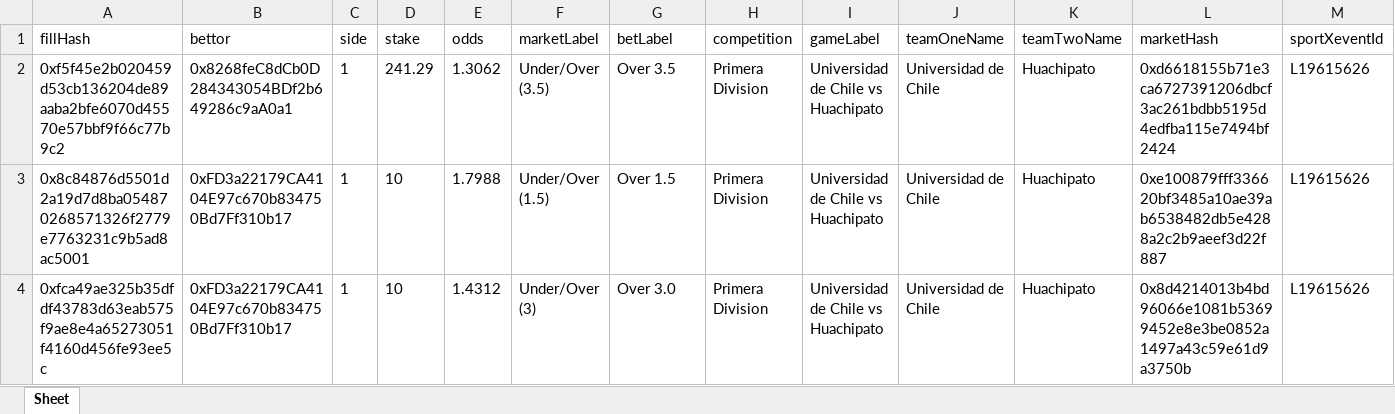
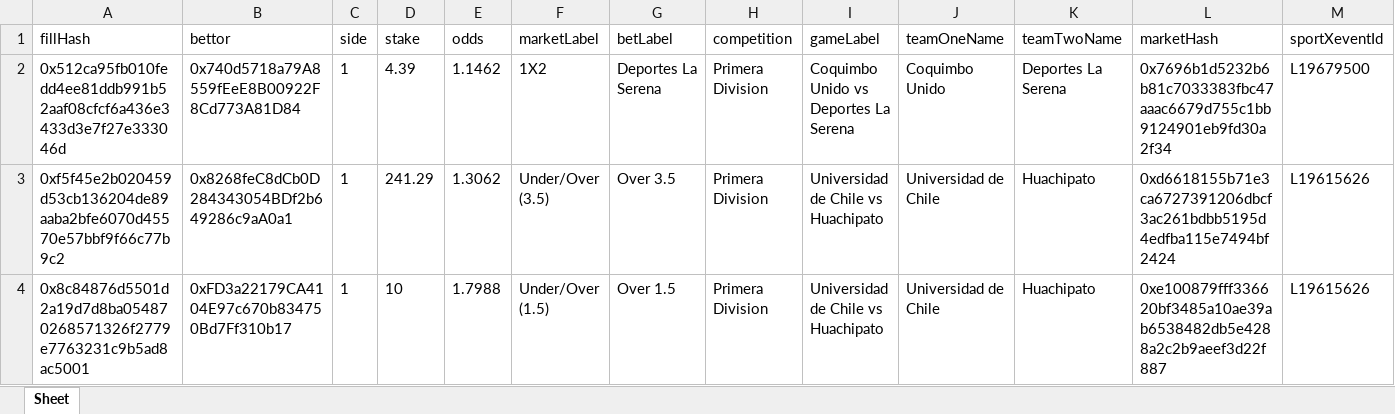
Before and after one commit to aimidas1/transactions_sxbet, an Excel workbook: data/sxbet/ligas/Primera Division/trades.xlsx, sheet Sheet, drawn as a sheet; only a part is shown; the shorter side is filled out with more unchanged rows; values as stored, in another font and other column widths than the file's, no borders; rows hold the shown columns only; the diff names each change by its address in the sheet, - before the commit and + after, or states it on an @@ line.

Commit message:
Update soccer trades 2026-08-03 21:03:57 UTC

```diff
--- a/data/sxbet/ligas/Primera Division/trades.xlsx (sheet Sheet)
+++ b/data/sxbet/ligas/Primera Division/trades.xlsx (sheet Sheet)
+row 2: 0x512ca95fb010fedd4ee81ddb991b52aaf08cfcf6a436e3433d3e7f27e333046d | 0x740d5718a79A8559fEeE8B00922F8Cd773A81D84 | 1 | 4.39 | 1.1462 | 1X2 | Deportes La Serena | Primera Division | Coquimbo Unido vs Deportes La Serena | Coquimbo Unido | Deportes La Serena | 0x7696b1d5232b6b81c7033383fbc47aaac6679d755c1bb9124901eb9fd30a2f34 | L19679500
```
Also changed, not shown: data/sxbet/ligas/Champions League_UEFA/trades.xlsx, data/sxbet/ligas/Europa League_UEFA/trades.xlsx, 9 other files.
